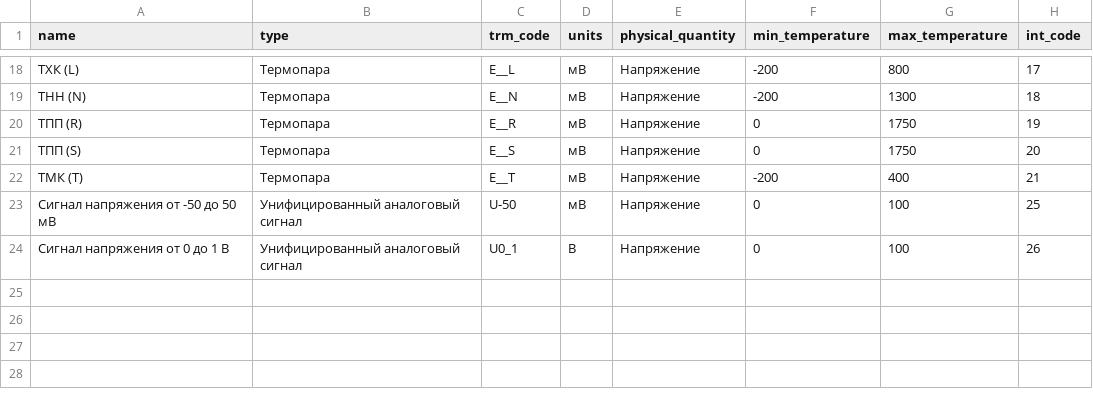
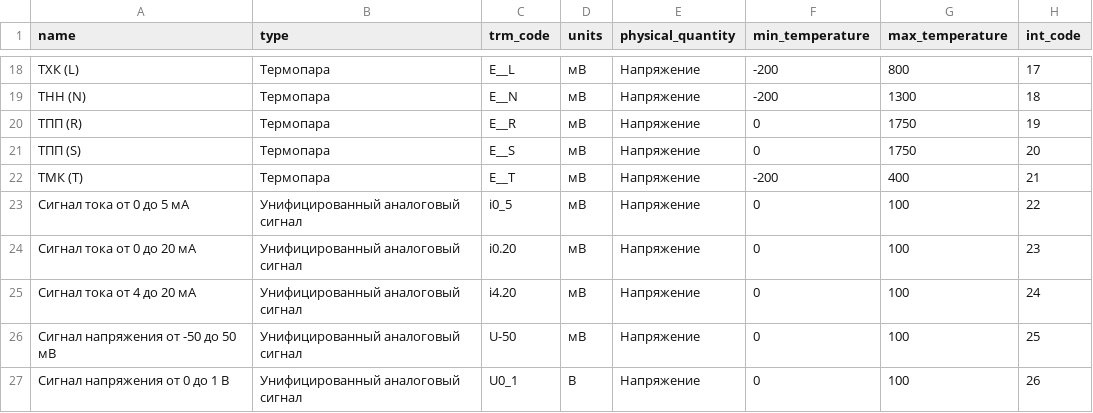
Before and after one commit to Marik28/dissertation, a CSV file: data/sensors.csv, drawn as a sheet; only a part is shown, gaps mark what is left out; the diff names each change by its address in the sheet, - before the commit and + after, or states it on an @@ line.

Commit message:
add sensors to simulate

```diff
--- a/data/sensors.csv
+++ b/data/sensors.csv
+row 23: Сигнал тока от 0 до 5 мА | Унифицированный аналоговый сигнал | i0_5 | мВ | Напряжение | 0 | 100 | 22
+row 24: Сигнал тока от 0 до 20 мА | Унифицированный аналоговый сигнал | i0.20 | мВ | Напряжение | 0 | 100 | 23
+row 25: Сигнал тока от 4 до 20 мА | Унифицированный аналоговый сигнал | i4.20 | мВ | Напряжение | 0 | 100 | 24
```
